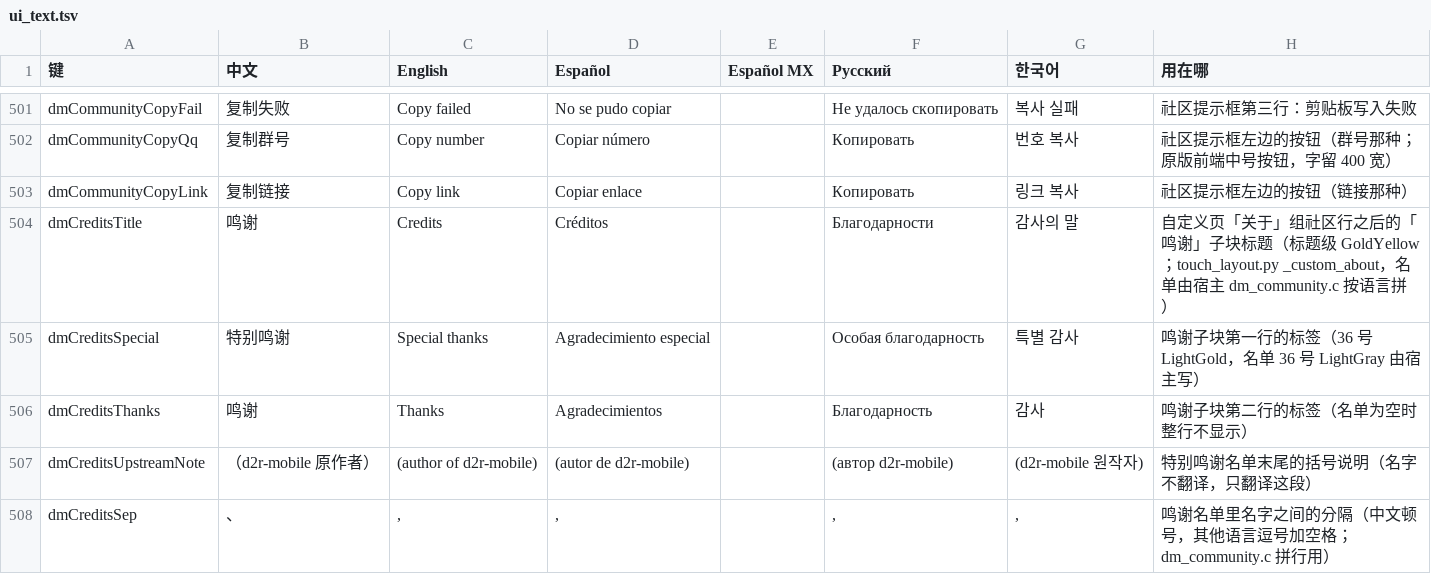
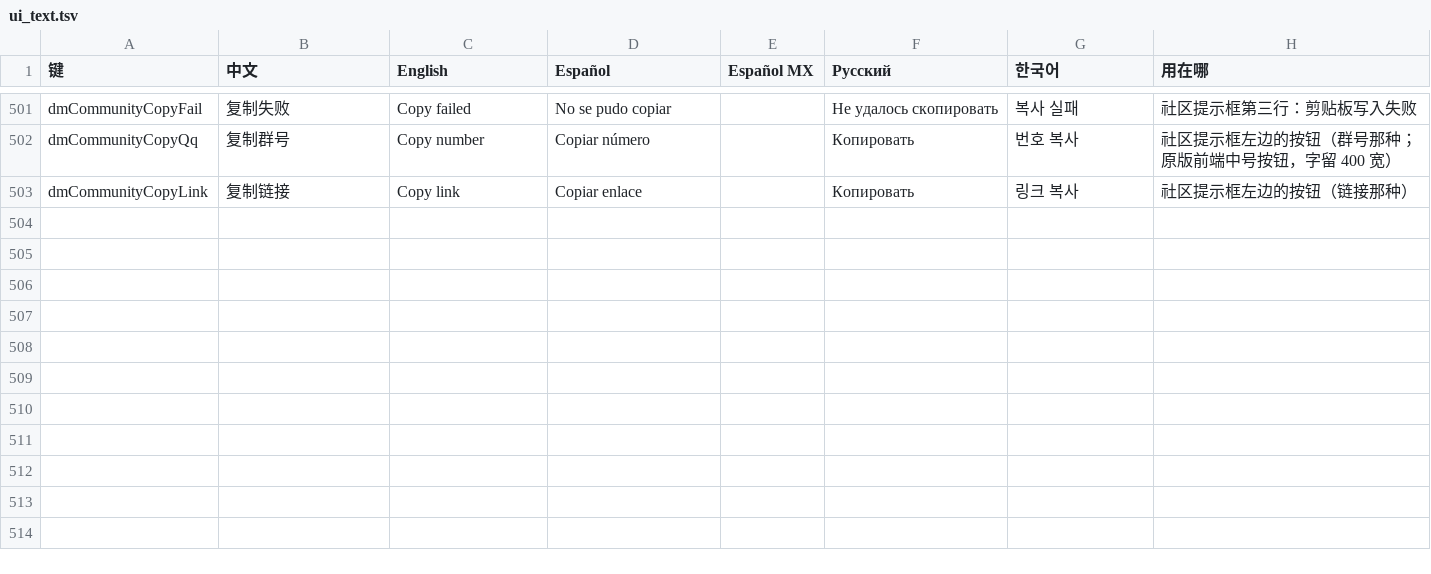
Before and after one commit to augustxxx-debug/d2r-mobile-plus, a TSV file: dm/i18n/ui_text.tsv, drawn as a sheet; only a part is shown, gaps mark what is left out; the diff names each change by its address in the sheet, - before the commit and + after, or states it on an @@ line.

```diff
--- a/dm/i18n/ui_text.tsv
+++ b/dm/i18n/ui_text.tsv
-row 504: dmCreditsTitle | 鸣谢 | Credits | Créditos |  | Благодарности | 감사의 말 | 自定义页「关于」组社区行之后的「鸣谢」子块标题（标题级 GoldYellow；touch_layout.py _custom_about，名单由宿主 dm_community.c 按语言拼）
-row 505: dmCreditsSpecial | 特别鸣谢 | Special thanks | Agradecimiento especial |  | Особая благодарность | 특별 감사 | 鸣谢子块第一行的标签（36 号 LightGold，名单 36 号 LightGray 由宿主写）
-row 506: dmCreditsThanks | 鸣谢 | Thanks | Agradecimientos |  | Благодарность | 감사 | 鸣谢子块第二行的标签（名单为空时整行不显示）
-row 507: dmCreditsUpstreamNote | （d2r-mobile 原作者） | (author of d2r-mobile) | (autor de d2r-mobile) |  | (автор d2r-mobile) | (d2r-mobile 원작자) | 特别鸣谢名单末尾的括号说明（名字不翻译，只翻译这段）
-row 508: dmCreditsSep | 、 | , | , |  | , | , | 鸣谢名单里名字之间的分隔（中文顿号，其他语言逗号加空格；dm_community.c 拼行用）
```
Also changed, not shown: 6 other files.
